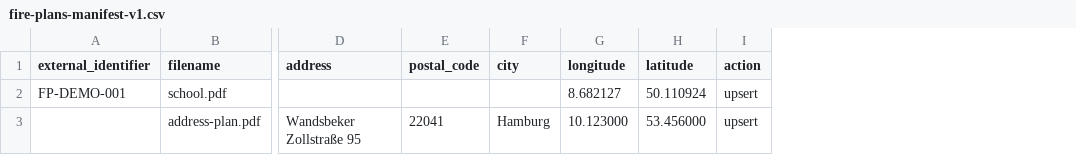
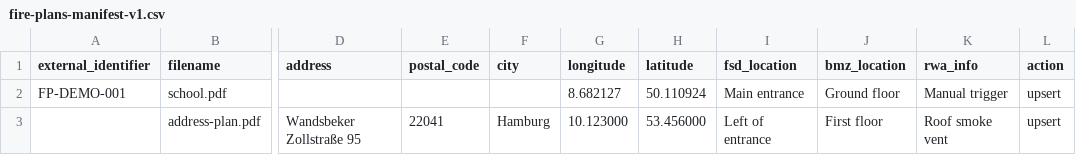
Before and after one commit to dermetti/FireDash-Server, a CSV file: apps/ingestion/static/ingestion/templates/fire-plans-manifest-v1.csv, drawn as a sheet; only a part is shown, gaps mark what is left out; the diff names each change by its address in the sheet, - before the commit and + after, or states it on an @@ line.

Commit message:
Add tests for station and vehicle management, enhance fire plan operational metadata, and implement UI modals
- Created comprehensive tests for station and vehicle management functionalities, ensuring proper CRUD operations and validation.
- Added new fields to the FirePlan model for operational locations and updated related tests to validate these changes.
- Developed new test cases for hydrant management, focusing on lifecycle and publication processes.
- Implemented modal templates for personnel, station, vehicle, fire plan, hydrant, and KLGV plan management, enhancing the user interface for data editing and deletion.
- Ensured CSRF protection and data integrity across all new forms and modals.

```diff
--- a/apps/ingestion/static/ingestion/templates/fire-plans-manifest-v1.csv
+++ b/apps/ingestion/static/ingestion/templates/fire-plans-manifest-v1.csv
+column I (fsd_location), rows 2-3: Main entrance | Left of entrance
+column J (bmz_location), rows 2-3: Ground floor | First floor
+column K (rwa_info), rows 2-3: Manual trigger | Roof smoke vent
```
Also changed, not shown: 57 other files.
